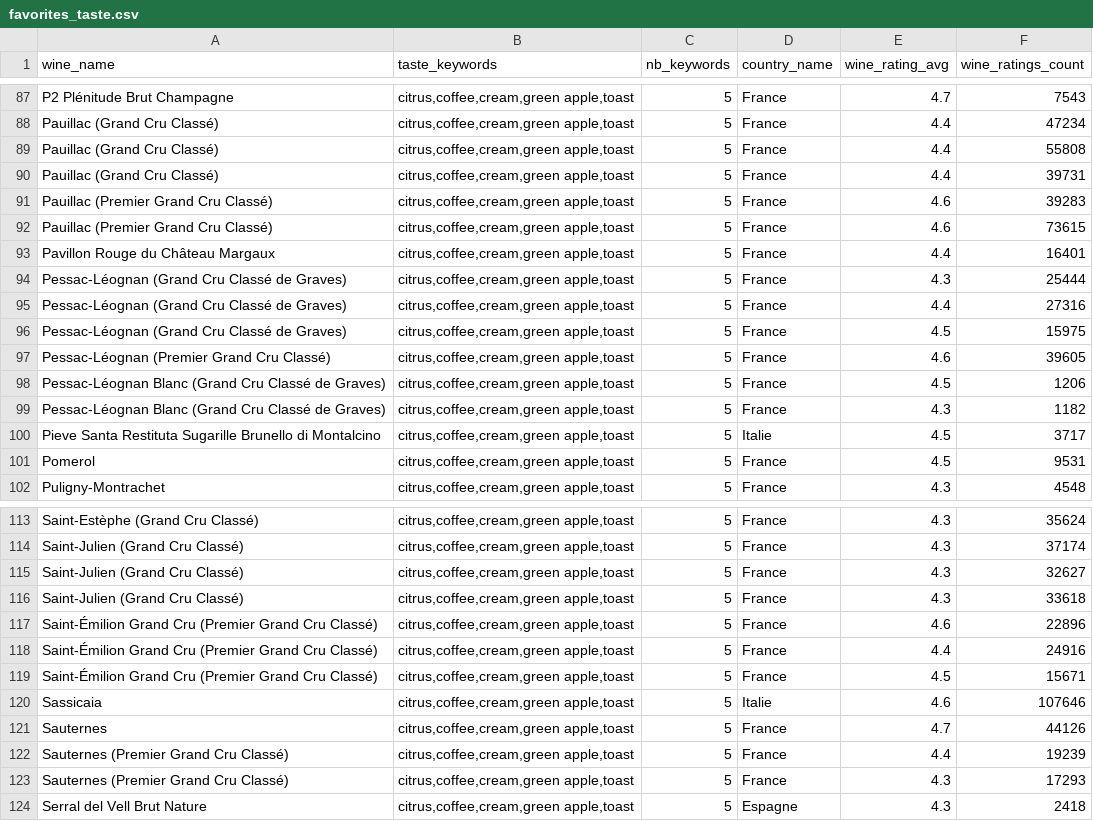
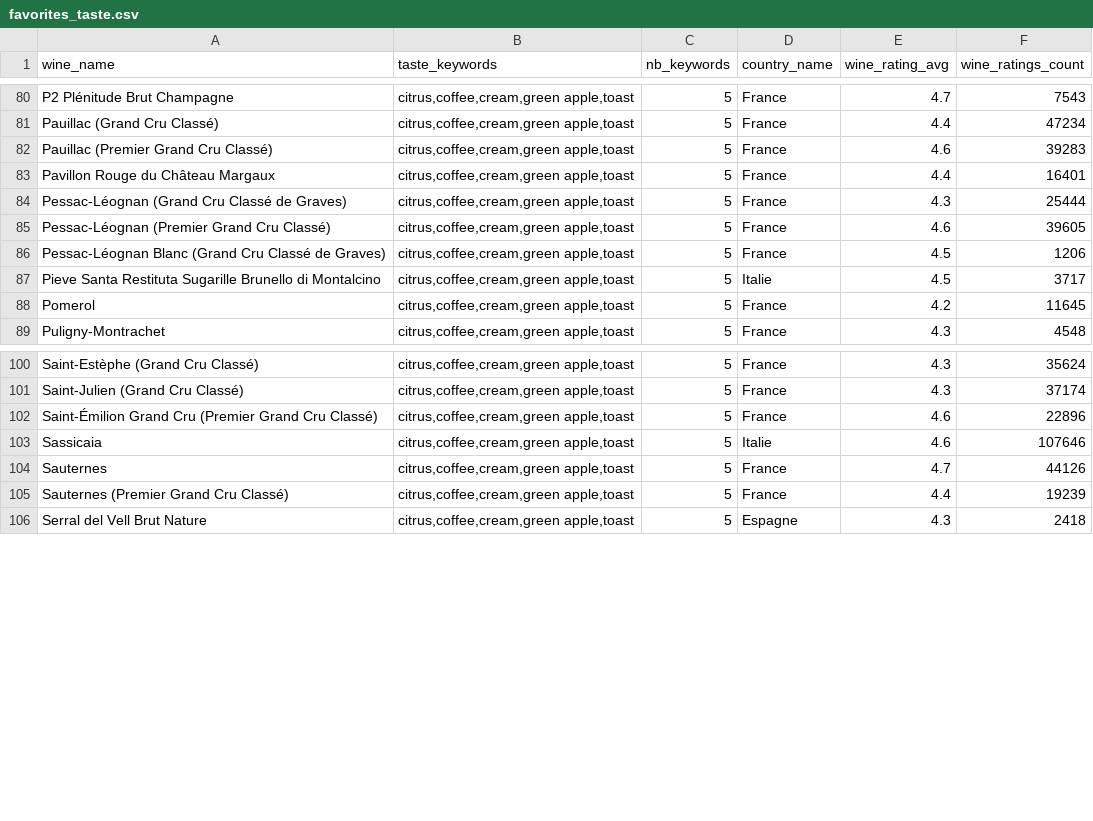
Before and after one commit to KriszgruberL/Vivino, a CSV file: data/CSVs/favorites_taste.csv, drawn as a sheet; only a part is shown, gaps mark what is left out; the diff covers the shown part only.

Commit message:
favorites_taste slight changes

```diff
--- a/data/CSVs/favorites_taste.csv
+++ b/data/CSVs/favorites_taste.csv
@@ -88,15 +81,9 @@ P2 Plénitude Brut Champagne,"citrus,coffee,cream,green apple,toast",5,France,4.
 Pauillac (Grand Cru Classé),"citrus,coffee,cream,green apple,toast",5,France,4.4,47234
-Pauillac (Grand Cru Classé),"citrus,coffee,cream,green apple,toast",5,France,4.4,55808
-Pauillac (Grand Cru Classé),"citrus,coffee,cream,green apple,toast",5,France,4.4,39731
 Pauillac (Premier Grand Cru Classé),"citrus,coffee,cream,green apple,toast",5,France,4.6,39283
-Pauillac (Premier Grand Cru Classé),"citrus,coffee,cream,green apple,toast",5,France,4.6,73615
 Pavillon Rouge du Château Margaux,"citrus,coffee,cream,green apple,toast",5,France,4.4,16401
 Pessac-Léognan (Grand Cru Classé de Graves),"citrus,coffee,cream,green apple,toast",5,France,4.3,25444
-Pessac-Léognan (Grand Cru Classé de Graves),"citrus,coffee,cream,green apple,toast",5,France,4.4,27316
-Pessac-Léognan (Grand Cru Classé de Graves),"citrus,coffee,cream,green apple,toast",5,France,4.5,15975
 Pessac-Léognan (Premier Grand Cru Classé),"citrus,coffee,cream,green apple,toast",5,France,4.6,39605
 Pessac-Léognan Blanc (Grand Cru Classé de Graves),"citrus,coffee,cream,green apple,toast",5,France,4.5,1206
-Pessac-Léognan Blanc (Grand Cru Classé de Graves),"citrus,coffee,cream,green apple,toast",5,France,4.3,1182
 Pieve Santa Restituta Sugarille Brunello di Montalcino,"citrus,coffee,cream,green apple,toast",5,Italie,4.5,3717
-Pomerol,"citrus,coffee,cream,green apple,toast",5,France,4.5,9531
+Pomerol,"citrus,coffee,cream,green apple,toast",5,France,4.2,11645
 Puligny-Montrachet,"citrus,coffee,cream,green apple,toast",5,France,4.3,4548
@@ -114,7 +101,3 @@ Saint-Estèphe (Grand Cru Classé),"citrus,coffee,cream,green apple,toast",5,Fra
 Saint-Julien (Grand Cru Classé),"citrus,coffee,cream,green apple,toast",5,France,4.3,37174
-Saint-Julien (Grand Cru Classé),"citrus,coffee,cream,green apple,toast",5,France,4.3,32627
-Saint-Julien (Grand Cru Classé),"citrus,coffee,cream,green apple,toast",5,France,4.3,33618
 Saint-Émilion Grand Cru (Premier Grand Cru Classé),"citrus,coffee,cream,green apple,toast",5,France,4.6,22896
-Saint-Émilion Grand Cru (Premier Grand Cru Classé),"citrus,coffee,cream,green apple,toast",5,France,4.4,24916
-Saint-Émilion Grand Cru (Premier Grand Cru Classé),"citrus,coffee,cream,green apple,toast",5,France,4.5,15671
 Sassicaia,"citrus,coffee,cream,green apple,toast",5,Italie,4.6,107646
@@ -122,3 +105,2 @@ Sauternes,"citrus,coffee,cream,green apple,toast",5,France,4.7,44126
 Sauternes (Premier Grand Cru Classé),"citrus,coffee,cream,green apple,toast",5,France,4.4,19239
-Sauternes (Premier Grand Cru Classé),"citrus,coffee,cream,green apple,toast",5,France,4.3,17293
 Serral del Vell Brut Nature,"citrus,coffee,cream,green apple,toast",5,Espagne,4.3,2418
```
Also changed, not shown: 1 added row, 8 removed rows and 11 edited cells elsewhere in this file, 1 other file.
